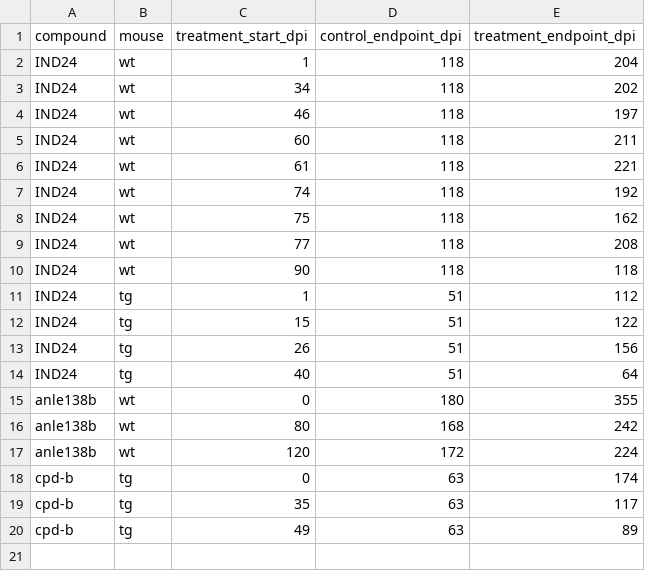
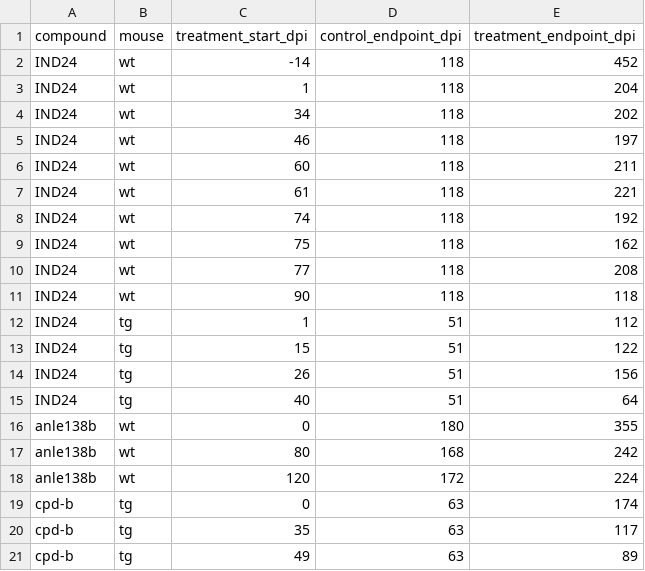
Before and after one commit to ericminikel/cureffi, a TSV file: media/2015/08/timepoint-delay-data.tsv, drawn as a sheet; the diff names each change by its address in the sheet, - before the commit and + after, or states it on an @@ line.

Commit message:
added prophylactic data

```diff
--- a/media/2015/08/timepoint-delay-data.tsv
+++ b/media/2015/08/timepoint-delay-data.tsv
+row 2: IND24 | wt | -14 | 118 | 452
```
